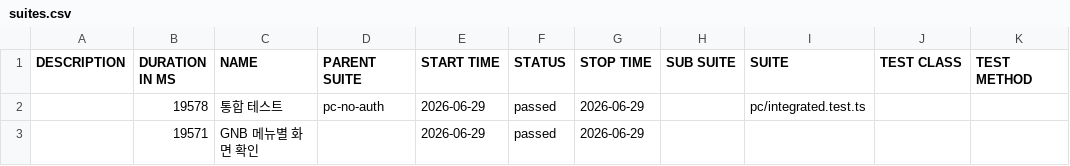
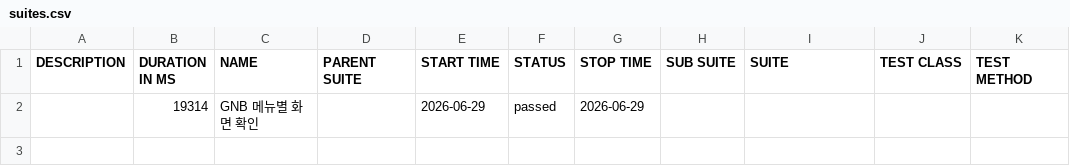
Before and after one commit to HUJO733/kt_alpha_auto, a CSV file: data/suites.csv, drawn as a sheet.

```diff
--- a/data/suites.csv
+++ b/data/suites.csv
@@ -1,3 +1,2 @@
 "DESCRIPTION","DURATION IN MS","NAME","PARENT SUITE","START TIME","STATUS","STOP TIME","SUB SUITE","SUITE","TEST CLASS","TEST METHOD"
-"","19578","통합 테스트","pc-no-auth","2026-06-29","passed","2026-06-29","","pc/integrated.test.ts","",""
-"","19571","GNB 메뉴별 화면 확인","","2026-06-29","passed","2026-06-29","","","",""
+"","19314","GNB 메뉴별 화면 확인","","2026-06-29","passed","2026-06-29","","","",""
```
Also changed, not shown: 25 other files.
